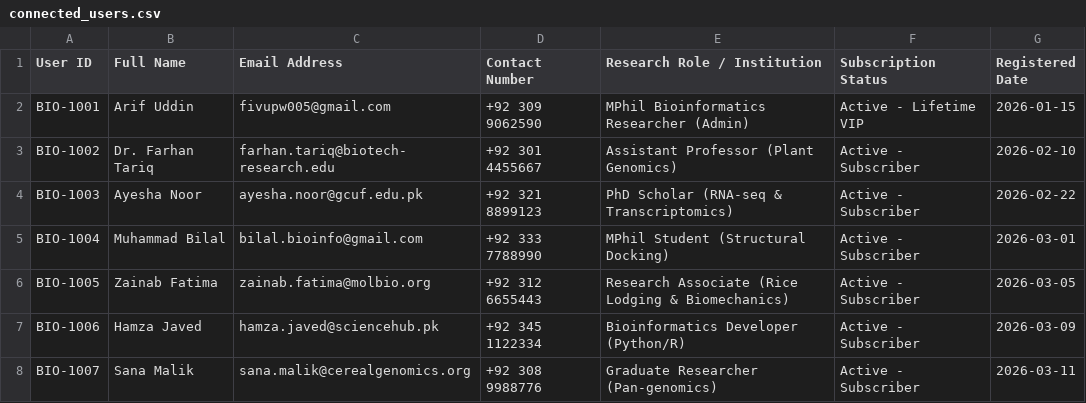
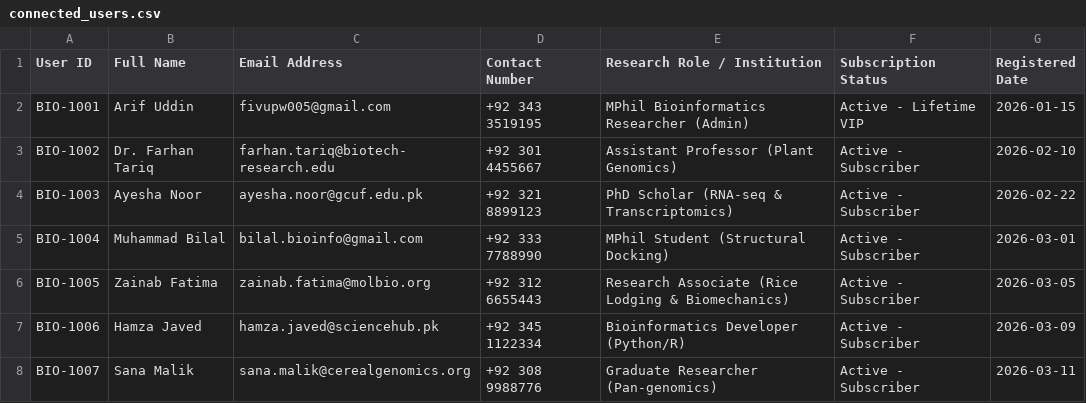
Before and after one commit to arif202536599-cloud/arif-bioinformatics-hub, a CSV file: connected_users.csv, drawn as a sheet.

Commit message:
Update Arif contact number and explain the central dogma
Use +92 343 3519195 in the profile, contact links, downloaded contact documents, footer, sidebar and subscriber seed. Refresh only Arif's original cached seeded phone while preserving saved user edits.

Add an accessible DNA/RNA/CDS/protein lesson with reference-mapping limits and RNA-seq distinction, plus welcome/footer entry points.

Validation: 54 web tests, production build and backend packaging check passed.

```diff
--- a/connected_users.csv
+++ b/connected_users.csv
@@ -1,3 +1,3 @@
 User ID,Full Name,Email Address,Contact Number,Research Role / Institution,Subscription Status,Registered Date
-BIO-1001,Arif Uddin,fivupw005@gmail.com,+92 309 9062590,MPhil Bioinformatics Researcher (Admin),Active - Lifetime VIP,2026-01-15
+BIO-1001,Arif Uddin,fivupw005@gmail.com,+92 343 3519195,MPhil Bioinformatics Researcher (Admin),Active - Lifetime VIP,2026-01-15
 BIO-1002,Dr. Farhan Tariq,farhan.tariq@biotech-research.edu,+92 301 4455667,Assistant Professor (Plant Genomics),Active - Subscriber,2026-02-10
```
Also changed, not shown: 13 other files.
